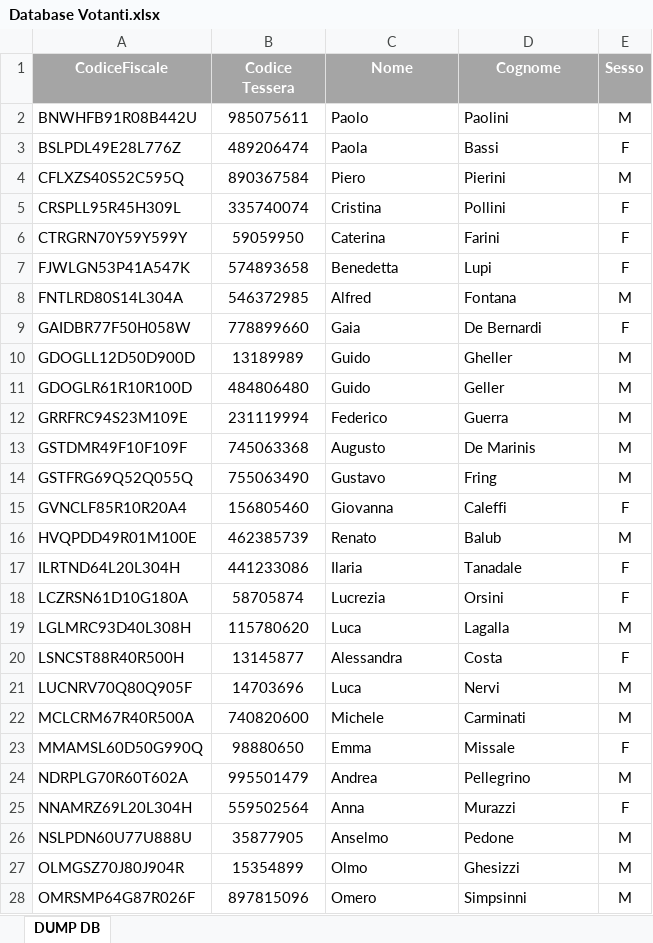
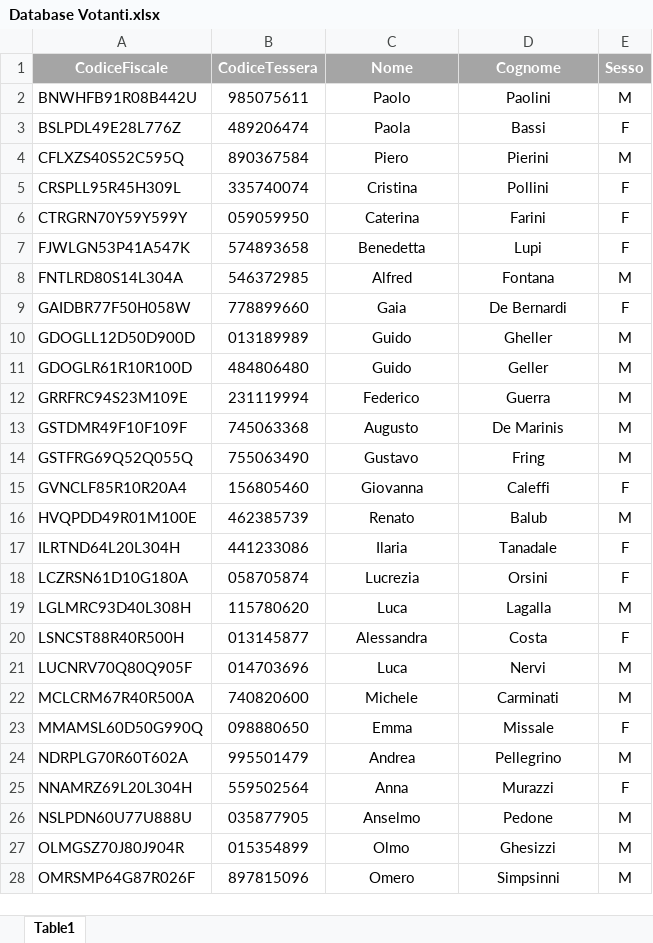
Before and after one commit to MarcoLagalla/Progetto-O, an Excel workbook: Database Votanti.xlsx, sheet Table1, drawn as a sheet; only a part is shown; values as stored, in another font and other column widths than the file's, no borders; the diff covers the shown part only; the diff names each change by its address in the sheet, - before the commit and + after, or states it on an @@ line.

```diff
--- a/Database Votanti.xlsx (sheet Table1)
+++ b/Database Votanti.xlsx (sheet Table1)
-sheet tab: DUMP DB
+sheet tab: Table1
-B1: Codice Tessera
+B1: CodiceTessera
-C2:D28 alignment: left
+C2:D28 alignment: center
-B6 (CodiceTessera): 59059950
+B6 (CodiceTessera): 059059950
-B10 (CodiceTessera): 13189989
+B10 (CodiceTessera): 013189989
-B18 (CodiceTessera): 58705874
+B18 (CodiceTessera): 058705874
-B20 (CodiceTessera): 13145877
+B20 (CodiceTessera): 013145877
-B21 (CodiceTessera): 14703696
+B21 (CodiceTessera): 014703696
-B23 (CodiceTessera): 98880650
+B23 (CodiceTessera): 098880650
-B26 (CodiceTessera): 35877905
+B26 (CodiceTessera): 035877905
-B27 (CodiceTessera): 15354899
+B27 (CodiceTessera): 015354899
```
Also changed, not shown: 4 edited cells and cell formats elsewhere in this sheet, 1 other file.
